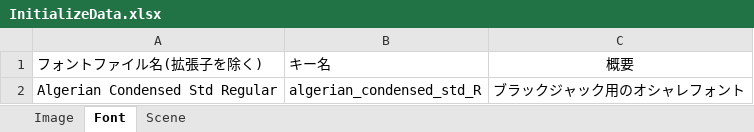
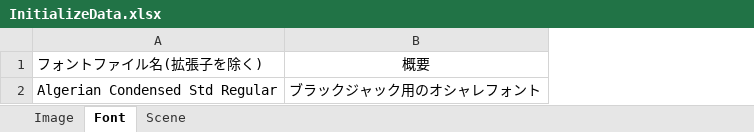
Before and after one commit to TabuchiYuki/BlackJackRPG, an Excel workbook: src/resources/excel/InitializeData.xlsx, sheet Font, drawn as a sheet; values as stored, in another font and other column widths than the file's, no borders; the diff names each change by its address in the sheet, - before the commit and + after, or states it on an @@ line.

```diff
--- a/src/resources/excel/InitializeData.xlsx (sheet Font)
+++ b/src/resources/excel/InitializeData.xlsx (sheet Font)
-column B, rows 1-2: キー名 | algerian_condensed_std_R
```
Also changed, not shown: sheet Scene, 18 other files.
